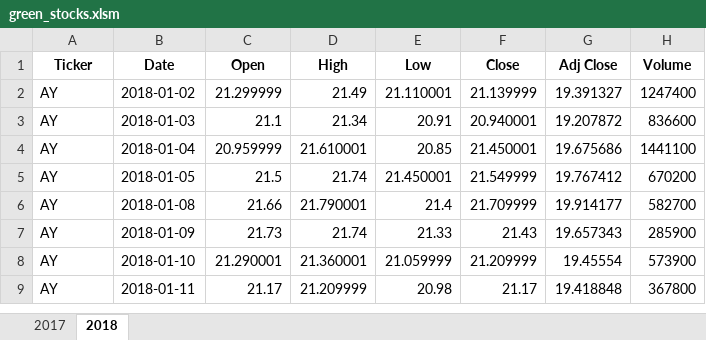
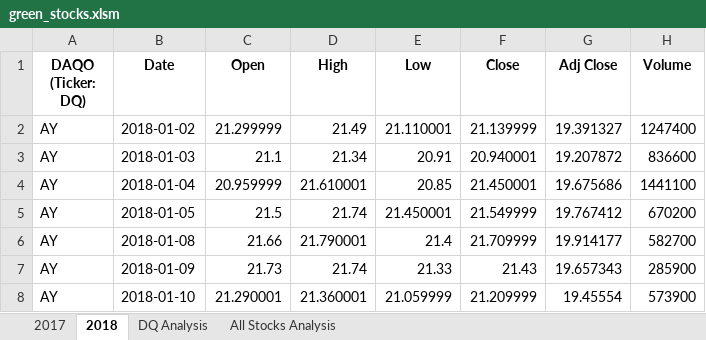
Before and after one commit to arielzzq/bcs-module2-challenge, an Excel workbook: green_stocks.xlsm, sheet 2018, drawn as a sheet; only a part is shown; the shorter side is filled out with more unchanged rows; values as stored, in another font and other column widths than the file's, no borders; the diff names each change by its address in the sheet, - before the commit and + after, or states it on an @@ line.

```diff
--- a/green_stocks.xlsm (sheet 2018)
+++ b/green_stocks.xlsm (sheet 2018)
+sheet tab: DQ Analysis
+sheet tab: All Stocks Analysis
-A1: Ticker
+A1: DAQO (Ticker: DQ)
```
Also changed, not shown: charts or pictures.
